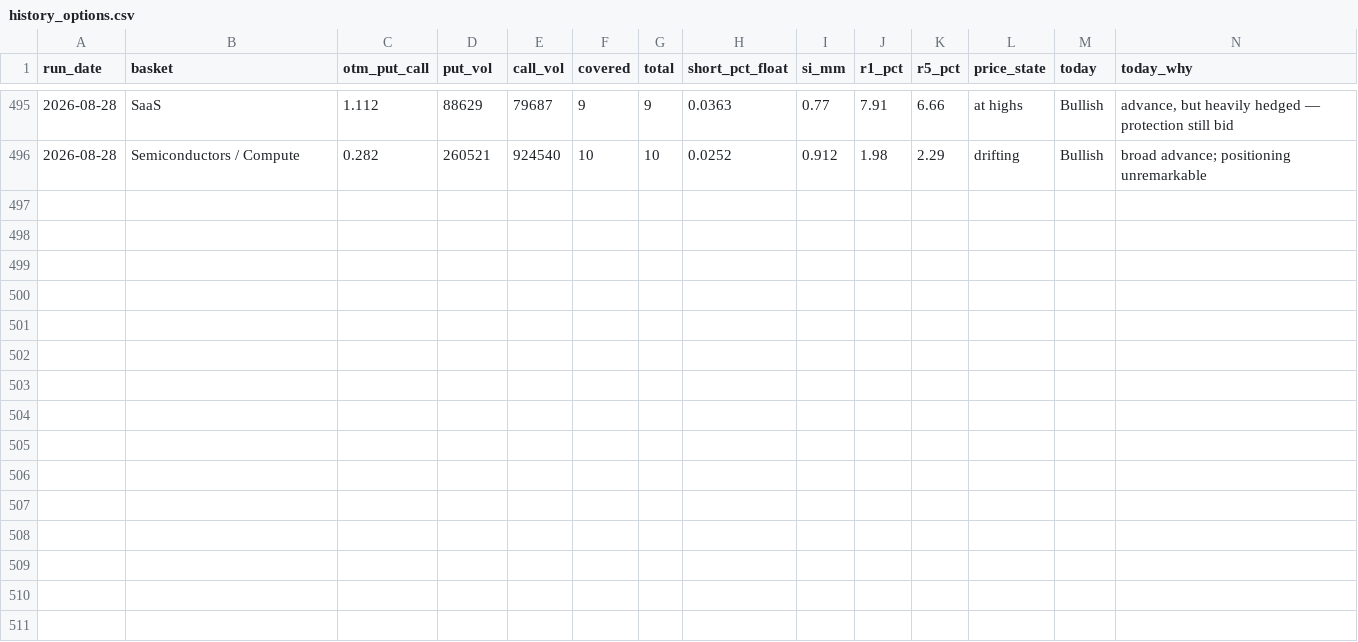
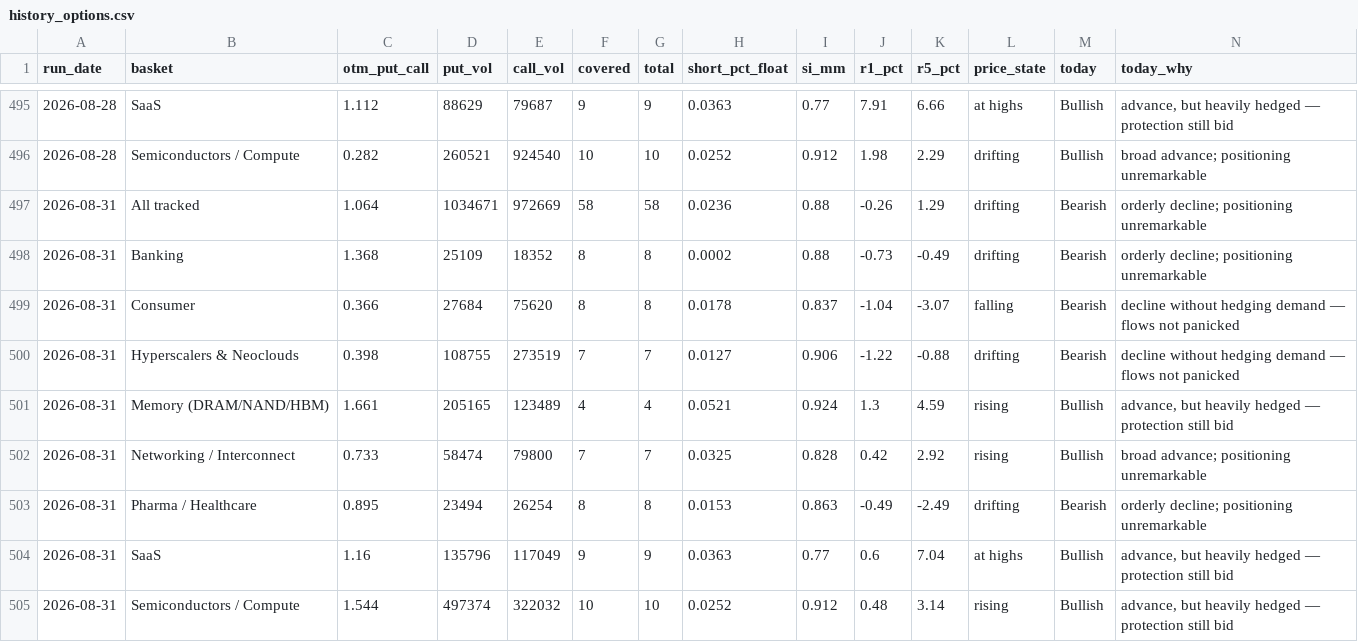
Before and after one commit to saumikvij-gif/Market-Summary-Bot, a CSV file: history_options.csv, drawn as a sheet; only a part is shown, gaps mark what is left out; the diff names each change by its address in the sheet, - before the commit and + after, or states it on an @@ line.

```diff
--- a/history_options.csv
+++ b/history_options.csv
+row 497: 2026-08-31 | All tracked | 1.064 | 1034671 | 972669 | 58 | 58 | 0.0236 | 0.88 | -0.26 | 1.29 | drifting | Bearish | orderly decline; positioning unremarkable
+row 498: 2026-08-31 | Banking | 1.368 | 25109 | 18352 | 8 | 8 | 0.0002 | 0.88 | -0.73 | -0.49 | drifting | Bearish | orderly decline; positioning unremarkable
+row 499: 2026-08-31 | Consumer | 0.366 | 27684 | 75620 | 8 | 8 | 0.0178 | 0.837 | -1.04 | -3.07 | falling | Bearish | decline without hedging demand — flows not panicked
+row 500: 2026-08-31 | Hyperscalers & Neoclouds | 0.398 | 108755 | 273519 | 7 | 7 | 0.0127 | 0.906 | -1.22 | -0.88 | drifting | Bearish | decline without hedging demand — flows not panicked
+row 501: 2026-08-31 | Memory (DRAM/NAND/HBM) | 1.661 | 205165 | 123489 | 4 | 4 | 0.0521 | 0.924 | 1.3 | 4.59 | rising | Bullish | advance, but heavily hedged — protection still bid
+row 502: 2026-08-31 | Networking / Interconnect | 0.733 | 58474 | 79800 | 7 | 7 | 0.0325 | 0.828 | 0.42 | 2.92 | rising | Bullish | broad advance; positioning unremarkable
+row 503: 2026-08-31 | Pharma / Healthcare | 0.895 | 23494 | 26254 | 8 | 8 | 0.0153 | 0.863 | -0.49 | -2.49 | drifting | Bearish | orderly decline; positioning unremarkable
+row 504: 2026-08-31 | SaaS | 1.16 | 135796 | 117049 | 9 | 9 | 0.0363 | 0.77 | 0.6 | 7.04 | at highs | Bullish | advance, but heavily hedged — protection still bid
+row 505: 2026-08-31 | Semiconductors / Compute | 1.544 | 497374 | 322032 | 10 | 10 | 0.0252 | 0.912 | 0.48 | 3.14 | rising | Bullish | advance, but heavily hedged — protection still bid
```
Also changed, not shown: history_quotes.csv, history_summaries.csv, 3 other files.
